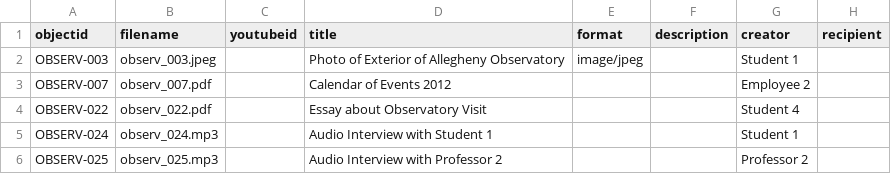
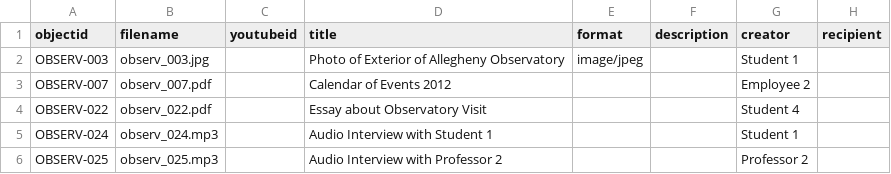
Before and after one commit to AlexaSpaventa/observatory, a CSV file: _data/Observatory.csv, drawn as a sheet; only a part is shown; the diff names each change by its address in the sheet, - before the commit and + after, or states it on an @@ line.

Commit message:
Update Observatory.csv

```diff
--- a/_data/Observatory.csv
+++ b/_data/Observatory.csv
-B2 (filename): observ_003.jpeg
+B2 (filename): observ_003.jpg
```
